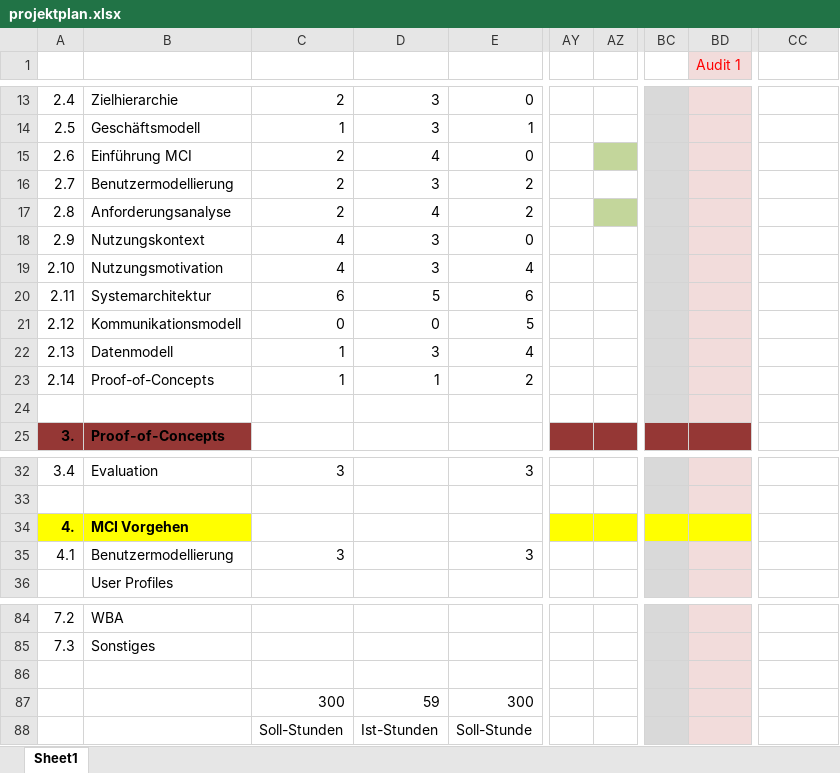
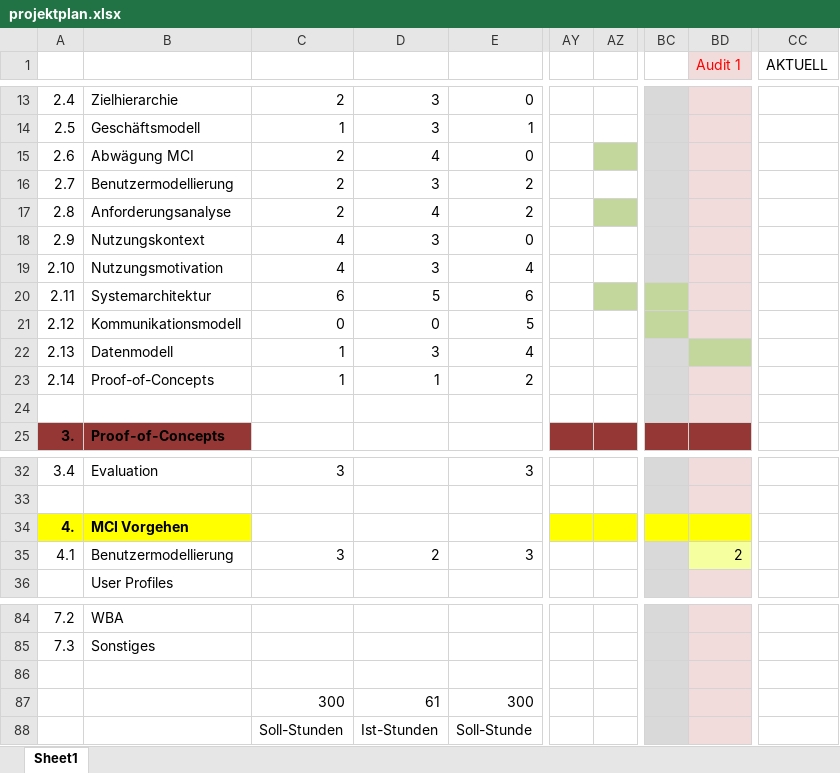
Before and after one commit to ocean90/Find-your-Camp, an Excel workbook: konzept/projektplan.xlsx, sheet Sheet1, drawn as a sheet; only a part is shown, gaps mark what is left out; values as stored, in another font and other column widths than the file's, no borders; the diff names each change by its address in the sheet, - before the commit and + after, or states it on an @@ line.

```diff
--- a/konzept/projektplan.xlsx (sheet Sheet1)
+++ b/konzept/projektplan.xlsx (sheet Sheet1)
-CC1: (empty)
+CC1: AKTUELL
-B15: Einführung MCI
+B15: Abwägung MCI
-AZ20 fill: none
+AZ20 fill: #C3D69B
-BC20:BC21 fill: #D9D9D9
+BC20:BC21 fill: #C3D69B
-BD22 fill: #F2DCDB
+BD22 fill: #C3D69B
-D35: (empty)
+D35: 2
-BD35 (Audit 1): (empty)
+BD35 (Audit 1): 2
-BD35 fill: #F2DCDB
+BD35 fill: #F6FFA0
-D87: 59
+D87: 61
```
Also changed, not shown: 1 other file.
